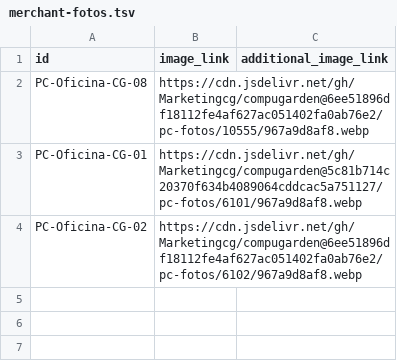
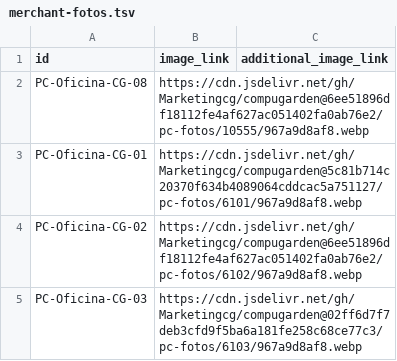
Before and after one commit to Marketingcg/compugarden, a TSV file: pc-fotos/merchant-fotos.tsv, drawn as a sheet.

Commit message:
Índice de fotos: PC-Oficina-CG-03

```diff
--- a/pc-fotos/merchant-fotos.tsv
+++ b/pc-fotos/merchant-fotos.tsv
@@ -4 +4,2 @@ PC-Oficina-CG-01	https://cdn.jsdelivr.net/gh/Marketingcg/compugarden@5c81b714c20
 PC-Oficina-CG-02	https://cdn.jsdelivr.net/gh/Marketingcg/compugarden@6ee51896df18112fe4af627ac051402fa0ab76e2/pc-fotos/6102/967a9d8af8.webp	
+PC-Oficina-CG-03	https://cdn.jsdelivr.net/gh/Marketingcg/compugarden@02ff6d7f7deb3cfd9f5ba6a181fe258c68ce77c3/pc-fotos/6103/967a9d8af8.webp	
```
Also changed, not shown: 1 other file.
